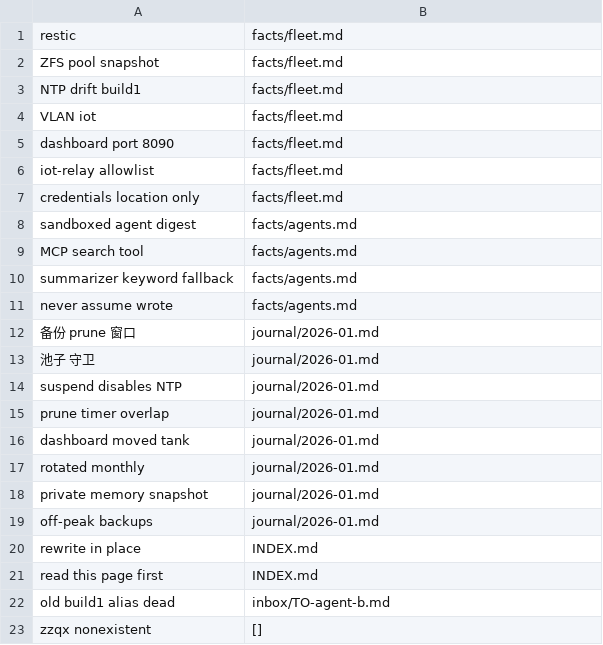
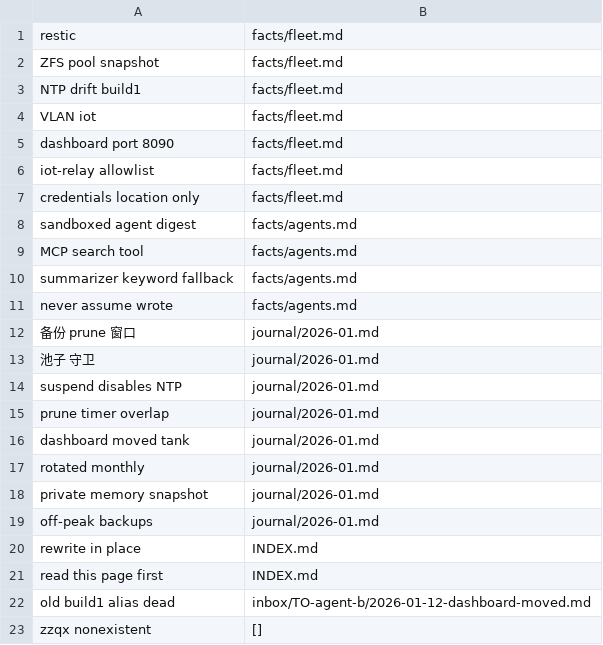
Before and after one commit to neilzhao-piee/shmem, a TSV file: eval/queries.tsv, drawn as a sheet.

Commit message:
protocol+impl: the inbox is a queue of files, not one file per recipient
v0.4.0 P2 (ROADMAP items 8 + 10). One protocol rule, four parts in one commit:

- PROTOCOL.md channel 3: each message is its own file under
  inbox/TO-<agent>/<YYYY-MM-DD>-<slug>.md; nothing in an inbox is ever edited
  or overwritten; deleting the file is the ACK; a correction is a new message.
  Legacy flat files are still read and cleared the same way.
- memory-search.py: inbox_write implements it (slug from the message's first
  line, hash fallback for CJK-only conclusions; steps to a free -N suffix
  instead of clobbering), and --stats lists inbox files older than three days
  as stale_inbox, because an unread message is a delivery failure nobody could
  previously see. MCP tool description + schema follow.
- tests: inbox per-message layout and filename, resend-does-not-clobber,
  correction-is-a-new-message, stale_inbox surfacing (22 tests green).
- README.md + README.zh.md: tree, boundaries, new durable-delivery bullet.
- examples/ inbox moved to the new layout; eval expectation follows (23/23).

Why: a single file per recipient is last-writer-wins, and the message that
disappears is exactly the one that was never read — observed in production,
where a second delivery silently replaced an unread one.

__version__ -> 0.4.0 (protocol-level change).

```diff
--- a/eval/queries.tsv
+++ b/eval/queries.tsv
@@ -21,3 +21,3 @@ rewrite in place	INDEX.md
 read this page first	INDEX.md
-old build1 alias dead	inbox/TO-agent-b.md
+old build1 alias dead	inbox/TO-agent-b/2026-01-12-dashboard-moved.md
 zzqx nonexistent	[]
```
Also changed, not shown: 7 other files.
